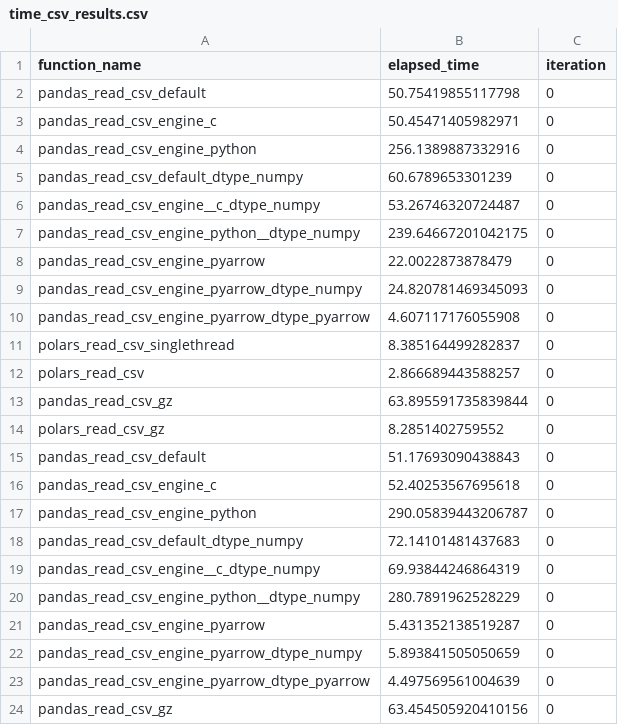
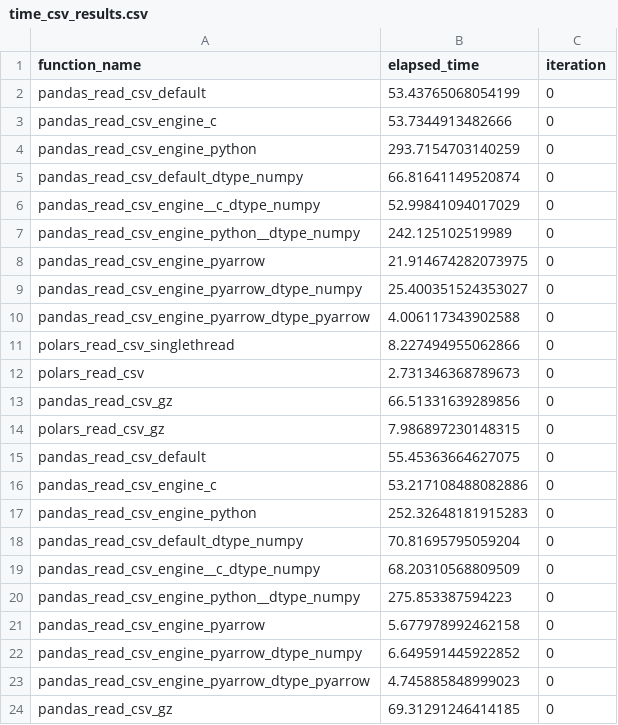
Before and after one commit to surfaceowl/talk_nov2023_pandas_polars_arrow, a CSV file: time_csv_results.csv, drawn as a sheet.

```diff
--- a/time_csv_results.csv
+++ b/time_csv_results.csv
@@ -1,24 +1,24 @@
 function_name,elapsed_time,iteration
-pandas_read_csv_default,50.75419855117798,0
-pandas_read_csv_engine_c,50.45471405982971,0
-pandas_read_csv_engine_python,256.1389887332916,0
-pandas_read_csv_default_dtype_numpy,60.6789653301239,0
-pandas_read_csv_engine__c_dtype_numpy,53.26746320724487,0
-pandas_read_csv_engine_python__dtype_numpy,239.64667201042175,0
-pandas_read_csv_engine_pyarrow,22.0022873878479,0
-pandas_read_csv_engine_pyarrow_dtype_numpy,24.820781469345093,0
-pandas_read_csv_engine_pyarrow_dtype_pyarrow,4.607117176055908,0
-polars_read_csv_singlethread,8.385164499282837,0
-polars_read_csv,2.866689443588257,0
-pandas_read_csv_gz,63.895591735839844,0
-polars_read_csv_gz,8.2851402759552,0
-pandas_read_csv_default,51.17693090438843,0
-pandas_read_csv_engine_c,52.40253567695618,0
-pandas_read_csv_engine_python,290.05839443206787,0
-pandas_read_csv_default_dtype_numpy,72.14101481437683,0
-pandas_read_csv_engine__c_dtype_numpy,69.93844246864319,0
-pandas_read_csv_engine_python__dtype_numpy,280.7891962528229,0
-pandas_read_csv_engine_pyarrow,5.431352138519287,0
-pandas_read_csv_engine_pyarrow_dtype_numpy,5.893841505050659,0
-pandas_read_csv_engine_pyarrow_dtype_pyarrow,4.497569561004639,0
-pandas_read_csv_gz,63.454505920410156,0
+pandas_read_csv_default,53.43765068054199,0
+pandas_read_csv_engine_c,53.7344913482666,0
+pandas_read_csv_engine_python,293.7154703140259,0
+pandas_read_csv_default_dtype_numpy,66.81641149520874,0
+pandas_read_csv_engine__c_dtype_numpy,52.99841094017029,0
+pandas_read_csv_engine_python__dtype_numpy,242.125102519989,0
+pandas_read_csv_engine_pyarrow,21.914674282073975,0
+pandas_read_csv_engine_pyarrow_dtype_numpy,25.400351524353027,0
+pandas_read_csv_engine_pyarrow_dtype_pyarrow,4.006117343902588,0
+polars_read_csv_singlethread,8.227494955062866,0
+polars_read_csv,2.731346368789673,0
+pandas_read_csv_gz,66.51331639289856,0
+polars_read_csv_gz,7.986897230148315,0
+pandas_read_csv_default,55.45363664627075,0
+pandas_read_csv_engine_c,53.217108488082886,0
+pandas_read_csv_engine_python,252.32648181915283,0
+pandas_read_csv_default_dtype_numpy,70.81695795059204,0
+pandas_read_csv_engine__c_dtype_numpy,68.20310568809509,0
+pandas_read_csv_engine_python__dtype_numpy,275.853387594223,0
+pandas_read_csv_engine_pyarrow,5.677978992462158,0
+pandas_read_csv_engine_pyarrow_dtype_numpy,6.649591445922852,0
+pandas_read_csv_engine_pyarrow_dtype_pyarrow,4.745885848999023,0
+pandas_read_csv_gz,69.31291246414185,0
```
Also changed, not shown: 7 other files.
